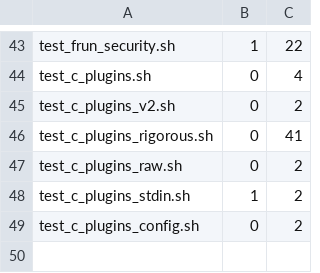
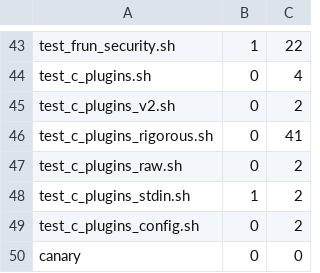
Before and after one commit to jkool702/forkrun, a TSV file: epyc-rental-out/CMD_TIMINGS.tsv, drawn as a sheet; only a part is shown, gaps mark what is left out.

Commit message:
publish: worker-cap deviation completed on all 10 benchmark modules via harness patch; INTEGRITY.sha256 regenerated pre-benchmark, 265/265 verify clean
forkrun engine   : v3.6.0
code SHA         : 3e4fac26d971f8936baf333e97deb1cb9b44a010
code subject     : epyc: publish results to a results branch as each stage lands
topology         : NPS1 / 2 node(s) / 2 socket(s)
integrity sha256 : 3f4c636fca439ee48b84240bd18e279641222363968440dc68096b91babaa1bc
files            : 55
published by     : epyc/98_publish.sh (jkool702@hotmail.com)
published at     : 2026-09-30T04:08:31Z

Published to the 'epyc-rental-results' branch, never to the code branch. The
integrity sha256 above is the SHA-256 of INTEGRITY.sha256 as written by
epyc/10_setup.sh before any benchmark ran. If a Tier-1 file (the validator,
the product, or the benchmark sources) was modified during the run, this hash
is the pre-modification anchor and 'git log -p' on this branch shows the diff.

```diff
--- a/epyc-rental-out/CMD_TIMINGS.tsv
+++ b/epyc-rental-out/CMD_TIMINGS.tsv
@@ -49 +49,2 @@ test_c_plugins_stdin.sh	1	2
 test_c_plugins_config.sh	0	2
+canary	0	0
```
Also changed, not shown: 4 other files.
